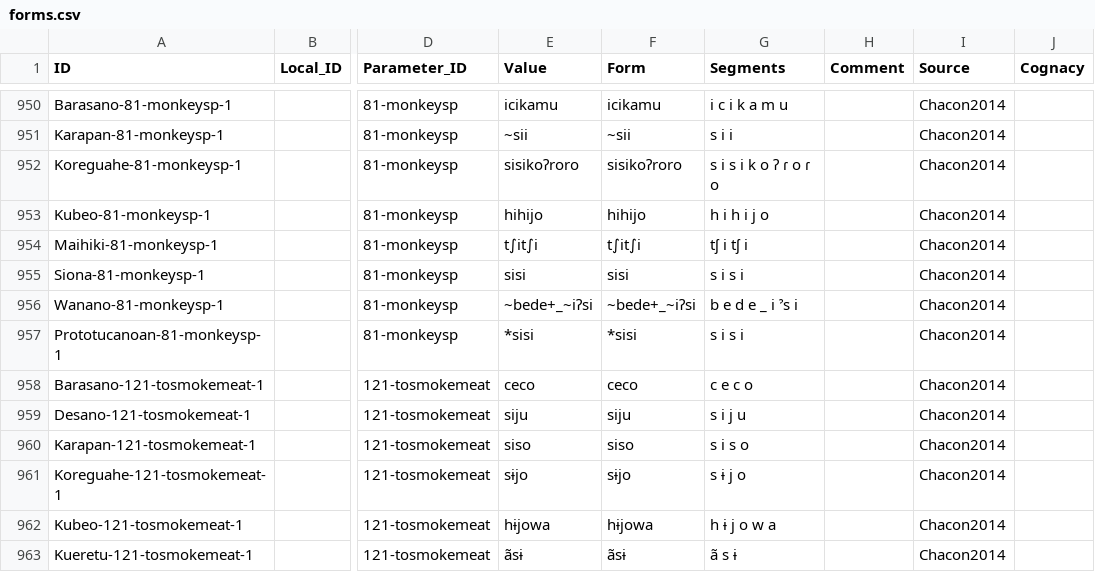
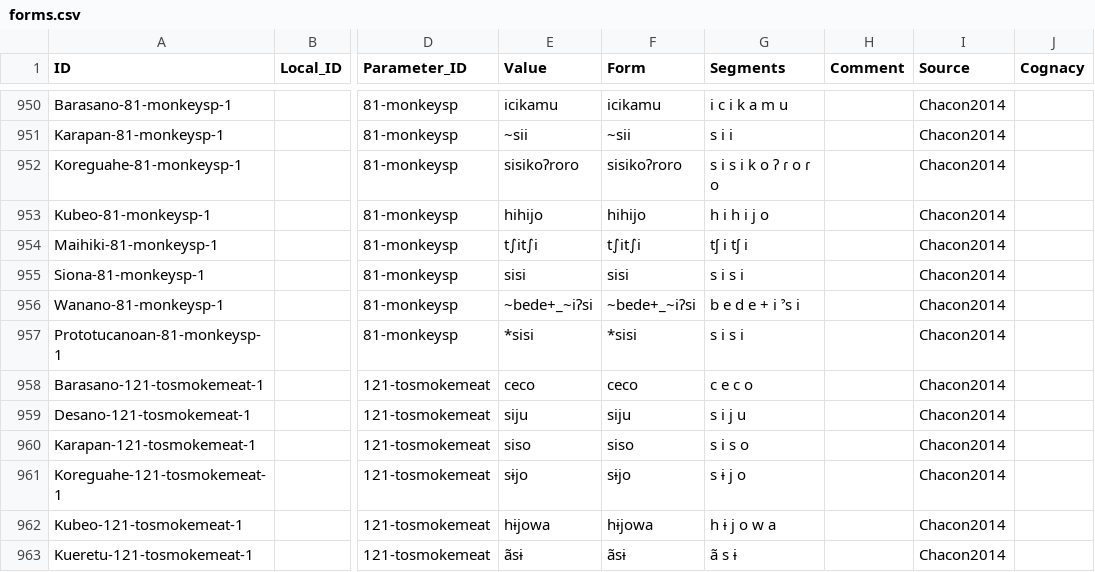
Before and after one commit to lexibank/chacontukanoan, a CSV file: cldf/forms.csv, drawn as a sheet; only a part is shown, gaps mark what is left out; the diff names each change by its address in the sheet, - before the commit and + after, or states it on an @@ line.

Commit message:
Adds generated files and formatted profile

```diff
--- a/cldf/forms.csv
+++ b/cldf/forms.csv
-G956 (Segments): b e d e _ i ˀs i
+G956 (Segments): b e d e + i ˀs i
```
Also changed, not shown: etc/orthography.tsv, 5 other files.
